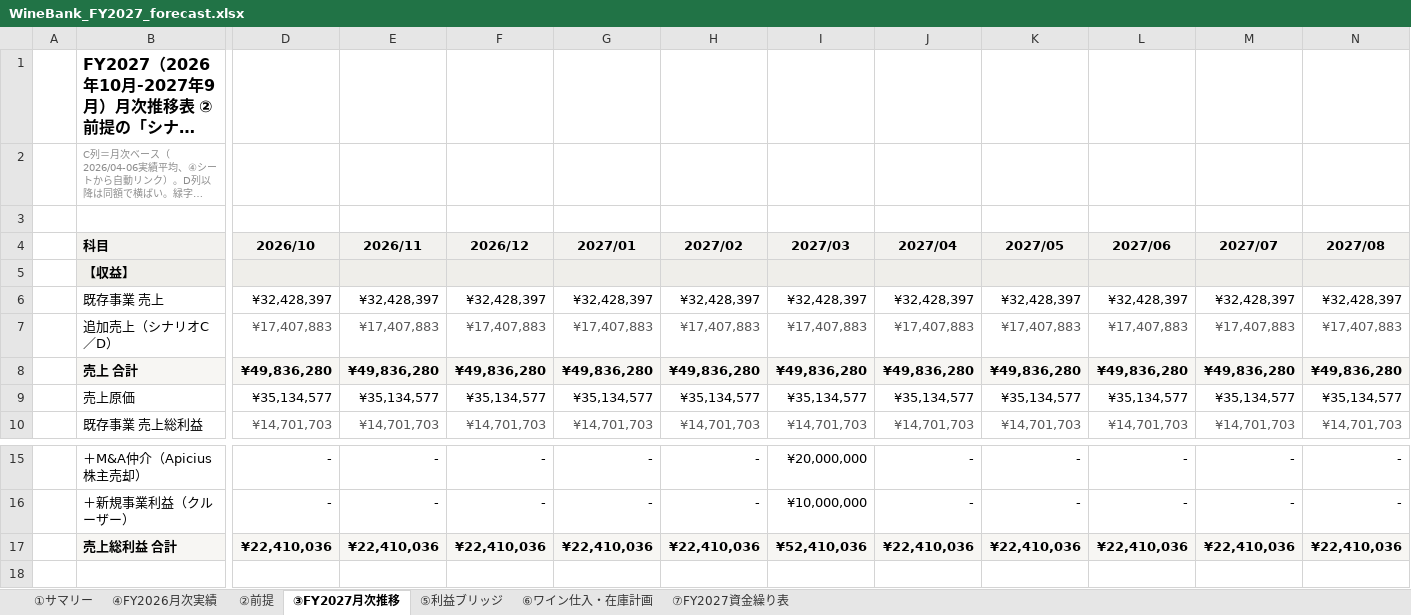
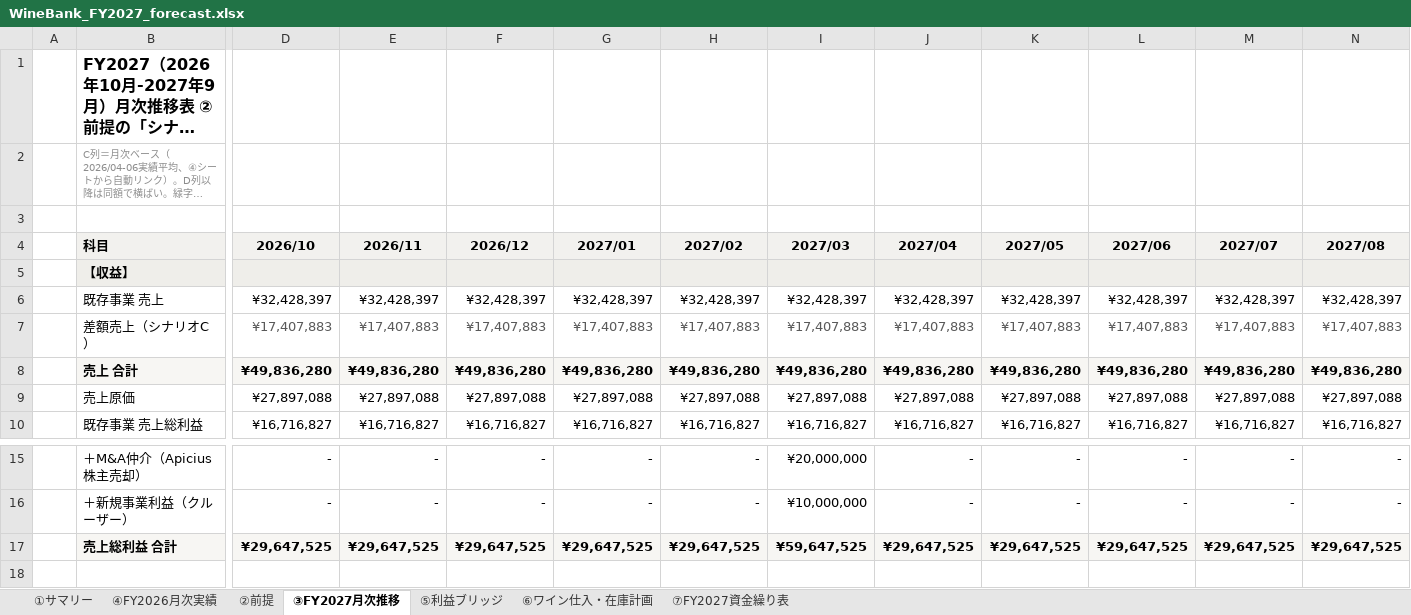
Before and after one commit to nakano-winebank/wine-auction, an Excel workbook: out/WineBank_FY2027_forecast.xlsx, sheet ③FY2027月次推移, drawn as a sheet; only a part is shown, gaps mark what is left out; long unchanged cells end in …; values as stored, in another font and other column widths than the file's, no borders; the diff covers the shown part only; the diff names each change by its address in the sheet, - before the commit and + after, or states it on an @@ line.

Commit message:
プランDを削除し、プランCをB＋差額売上（粗利率30%）に再定義
- ②前提【7】をプランCの前提に差し替え
  前期・今期の売上平均730,535,360円（FY2025実績とFY2026見込の平均）
  Bプランの売上高521,640,768円（既存389.1＋上乗せ132.5）
  差額売上208,894,592円 × 粗利率30% = 62,668,378円を加算
- ①サマリーをA／B／Cの3プラン構成に。プランD列を削除
- プランC：売上高730,535,360円、売上総利益395,770,306円（総合粗利率54.2%）、
  営業利益95,609,242円、経常利益80,609,242円
- 資金繰りは期中最低14,569,333円（2027/02）、期末41,382,882円
- 在庫は420.0→504.3百万円（＋84.3百万円）。仕入419.1百万円は維持
- ③⑤⑥⑦およびパワポ全体をプランC基準に更新（プランDの記述は全削除）

PPTX検証全項目パス（全17枚）、Excel数式1,097本エラー0。

```diff
--- a/out/WineBank_FY2027_forecast.xlsx (sheet ③FY2027月次推移)
+++ b/out/WineBank_FY2027_forecast.xlsx (sheet ③FY2027月次推移)
-B7 (科目): 追加売上（シナリオC／D）
+B7 (科目): 差額売上（シナリオC）
-D9 (2026/10): ¥35,134,577
+D9 (2026/10): ¥27,897,088
-E9 (2026/11): ¥35,134,577
+E9 (2026/11): ¥27,897,088
-F9 (2026/12): ¥35,134,577
+F9 (2026/12): ¥27,897,088
-G9 (2027/01): ¥35,134,577
+G9 (2027/01): ¥27,897,088
-H9 (2027/02): ¥35,134,577
+H9 (2027/02): ¥27,897,088
-I9 (2027/03): ¥35,134,577
+I9 (2027/03): ¥27,897,088
-J9 (2027/04): ¥35,134,577
+J9 (2027/04): ¥27,897,088
-K9 (2027/05): ¥35,134,577
+K9 (2027/05): ¥27,897,088
-L9 (2027/06): ¥35,134,577
+L9 (2027/06): ¥27,897,088
-M9 (2027/07): ¥35,134,577
+M9 (2027/07): ¥27,897,088
-N9 (2027/08): ¥35,134,577
+N9 (2027/08): ¥27,897,088
-D10 (2026/10): ¥14,701,703
+D10 (2026/10): ¥16,716,827
-D10:N10 text colour: #595959
+D10:N10 text colour: black
-E10 (2026/11): ¥14,701,703
+E10 (2026/11): ¥16,716,827
-F10 (2026/12): ¥14,701,703
+F10 (2026/12): ¥16,716,827
-G10 (2027/01): ¥14,701,703
+G10 (2027/01): ¥16,716,827
-H10 (2027/02): ¥14,701,703
+H10 (2027/02): ¥16,716,827
-I10 (2027/03): ¥14,701,703
+I10 (2027/03): ¥16,716,827
-J10 (2027/04): ¥14,701,703
+J10 (2027/04): ¥16,716,827
-K10 (2027/05): ¥14,701,703
+K10 (2027/05): ¥16,716,827
-L10 (2027/06): ¥14,701,703
+L10 (2027/06): ¥16,716,827
-M10 (2027/07): ¥14,701,703
+M10 (2027/07): ¥16,716,827
-N10 (2027/08): ¥14,701,703
+N10 (2027/08): ¥16,716,827
-D17 (2026/10): ¥22,410,036
+D17 (2026/10): ¥29,647,525
-E17 (2026/11): ¥22,410,036
+E17 (2026/11): ¥29,647,525
-F17 (2026/12): ¥22,410,036
+F17 (2026/12): ¥29,647,525
-G17 (2027/01): ¥22,410,036
+G17 (2027/01): ¥29,647,525
-H17 (2027/02): ¥22,410,036
+H17 (2027/02): ¥29,647,525
-I17 (2027/03): ¥52,410,036
+I17 (2027/03): ¥59,647,525
-J17 (2027/04): ¥22,410,036
+J17 (2027/04): ¥29,647,525
-K17 (2027/05): ¥22,410,036
+K17 (2027/05): ¥29,647,525
-L17 (2027/06): ¥22,410,036
+L17 (2027/06): ¥29,647,525
-M17 (2027/07): ¥22,410,036
+M17 (2027/07): ¥29,647,525
-N17 (2027/08): ¥22,410,036
+N17 (2027/08): ¥29,647,525
```
Also changed, not shown: 63 edited cells and cell formats elsewhere in this sheet, sheet ②前提, sheet ①サマリー, sheet ⑥ワイン仕入・在庫計画, sheet ⑦FY2027資金繰り表, sheet ⑤利益ブリッジ, formulas that keep their value, charts or pictures, 4 other files.
